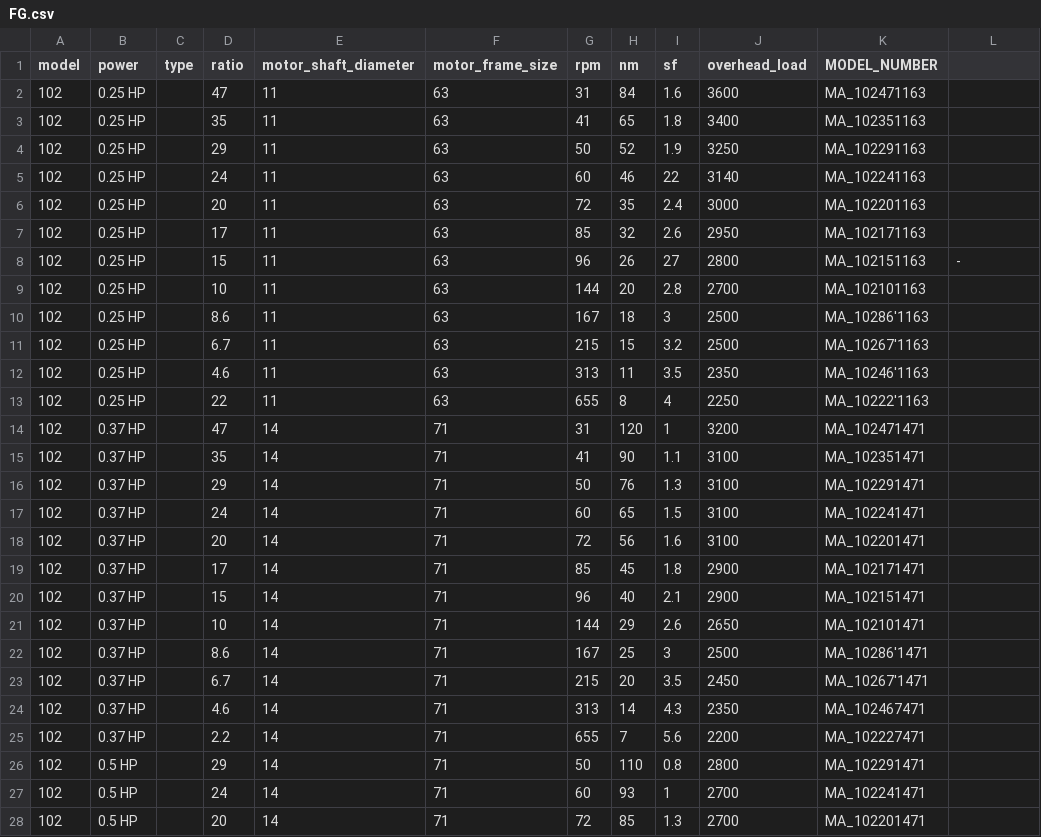
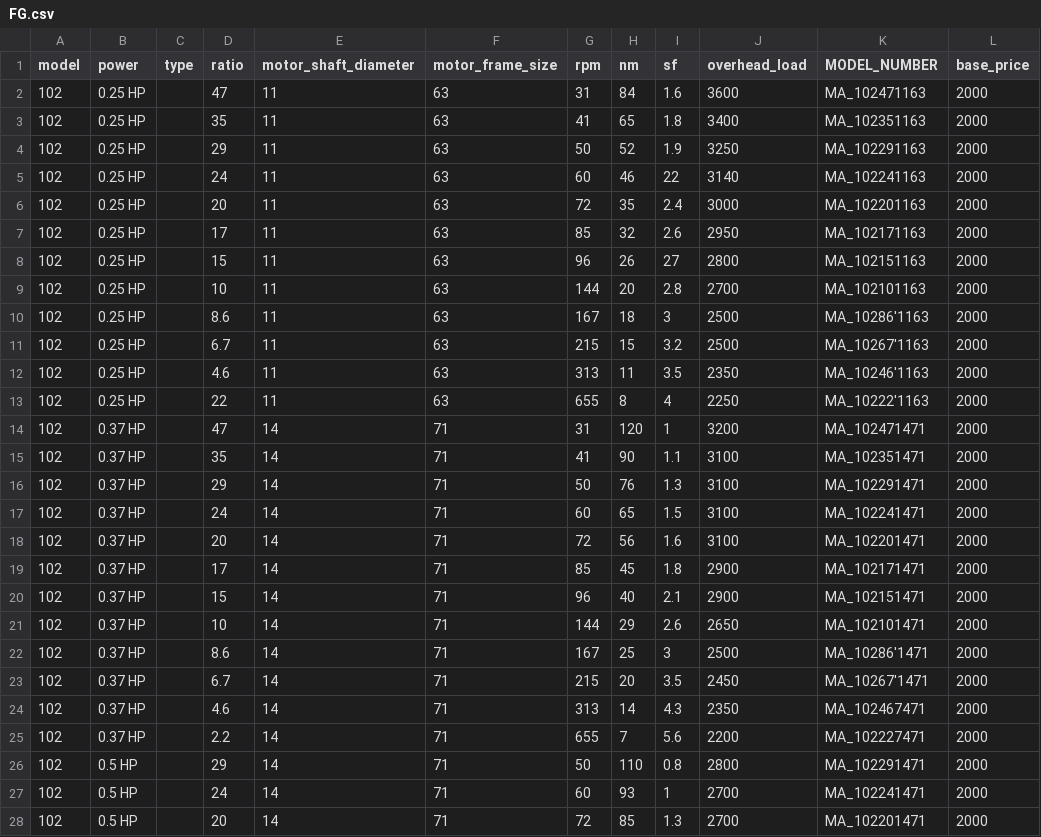
Before and after one commit to pathaksoham2003/MagneqBackend, a CSV file: mocks/data/FG.csv, drawn as a sheet; only a part is shown; the diff covers the shown part only.

```diff
--- a/mocks/data/FG.csv
+++ b/mocks/data/FG.csv
@@ -1,28 +1,28 @@
-model,power,type,ratio,motor_shaft_diameter,motor_frame_size,rpm,nm,sf,overhead_load,MODEL_NUMBER,
-102,0.25 HP,,47,11,63,31,84,1.6,3600,MA_102471163,
-102,0.25 HP,,35,11,63,41,65,1.8,3400,MA_102351163,
-102,0.25 HP,,29,11,63,50,52,1.9,3250,MA_102291163,
-102,0.25 HP,,24,11,63,60,46,22,3140,MA_102241163,
-102,0.25 HP,,20,11,63,72,35,2.4,3000,MA_102201163,
-102,0.25 HP,,17,11,63,85,32,2.6,2950,MA_102171163,
-102,0.25 HP,,15,11,63,96,26,27,2800,MA_102151163,-
-102,0.25 HP,,10,11,63,144,20,2.8,2700,MA_102101163,
-102,0.25 HP,,8.6,11,63,167,18,3,2500,MA_10286'1163,
-102,0.25 HP,,6.7,11,63,215,15,3.2,2500,MA_10267'1163,
-102,0.25 HP,,4.6,11,63,313,11,3.5,2350,MA_10246'1163,
-102,0.25 HP,,22,11,63,655,8,4,2250,MA_10222'1163,
-102,0.37 HP,,47,14,71,31,120,1,3200,MA_102471471,
-102,0.37 HP,,35,14,71,41,90,1.1,3100,MA_102351471,
-102,0.37 HP,,29,14,71,50,76,1.3,3100,MA_102291471,
-102,0.37 HP,,24,14,71,60,65,1.5,3100,MA_102241471,
-102,0.37 HP,,20,14,71,72,56,1.6,3100,MA_102201471,
-102,0.37 HP,,17,14,71,85,45,1.8,2900,MA_102171471,
-102,0.37 HP,,15,14,71,96,40,2.1,2900,MA_102151471,
-102,0.37 HP,,10,14,71,144,29,2.6,2650,MA_102101471,
-102,0.37 HP,,8.6,14,71,167,25,3,2500,MA_10286'1471,
-102,0.37 HP,,6.7,14,71,215,20,3.5,2450,MA_10267'1471,
-102,0.37 HP,,4.6,14,71,313,14,4.3,2350,MA_102467471,
-102,0.37 HP,,2.2,14,71,655,7,5.6,2200,MA_102227471,
-102,0.5 HP,,29,14,71,50,110,0.8,2800,MA_102291471,
-102,0.5 HP,,24,14,71,60,93,1,2700,MA_102241471,
-102,0.5 HP,,20,14,71,72,85,1.3,2700,MA_102201471,
+model,power,type,ratio,motor_shaft_diameter,motor_frame_size,rpm,nm,sf,overhead_load,MODEL_NUMBER,base_price,
+102,0.25 HP,,47,11,63,31,84,1.6,3600,MA_102471163,2000,
+102,0.25 HP,,35,11,63,41,65,1.8,3400,MA_102351163,2000,
+102,0.25 HP,,29,11,63,50,52,1.9,3250,MA_102291163,2000,
+102,0.25 HP,,24,11,63,60,46,22,3140,MA_102241163,2000,
+102,0.25 HP,,20,11,63,72,35,2.4,3000,MA_102201163,2000,
+102,0.25 HP,,17,11,63,85,32,2.6,2950,MA_102171163,2000,
+102,0.25 HP,,15,11,63,96,26,27,2800,MA_102151163,2000,
+102,0.25 HP,,10,11,63,144,20,2.8,2700,MA_102101163,2000,
+102,0.25 HP,,8.6,11,63,167,18,3,2500,MA_10286'1163,2000,
+102,0.25 HP,,6.7,11,63,215,15,3.2,2500,MA_10267'1163,2000,
+102,0.25 HP,,4.6,11,63,313,11,3.5,2350,MA_10246'1163,2000,
+102,0.25 HP,,22,11,63,655,8,4,2250,MA_10222'1163,2000,
+102,0.37 HP,,47,14,71,31,120,1,3200,MA_102471471,2000,
+102,0.37 HP,,35,14,71,41,90,1.1,3100,MA_102351471,2000,
+102,0.37 HP,,29,14,71,50,76,1.3,3100,MA_102291471,2000,
+102,0.37 HP,,24,14,71,60,65,1.5,3100,MA_102241471,2000,
+102,0.37 HP,,20,14,71,72,56,1.6,3100,MA_102201471,2000,
+102,0.37 HP,,17,14,71,85,45,1.8,2900,MA_102171471,2000,
+102,0.37 HP,,15,14,71,96,40,2.1,2900,MA_102151471,2000,
+102,0.37 HP,,10,14,71,144,29,2.6,2650,MA_102101471,2000,
+102,0.37 HP,,8.6,14,71,167,25,3,2500,MA_10286'1471,2000,
+102,0.37 HP,,6.7,14,71,215,20,3.5,2450,MA_10267'1471,2000,
+102,0.37 HP,,4.6,14,71,313,14,4.3,2350,MA_102467471,2000,
+102,0.37 HP,,2.2,14,71,655,7,5.6,2200,MA_102227471,2000,
+102,0.5 HP,,29,14,71,50,110,0.8,2800,MA_102291471,2000,
+102,0.5 HP,,24,14,71,60,93,1,2700,MA_102241471,2000,
+102,0.5 HP,,20,14,71,72,85,1.3,2700,MA_102201471,2000,
```
Also changed, not shown: 156 edited cells elsewhere in this file, 7 other files.
